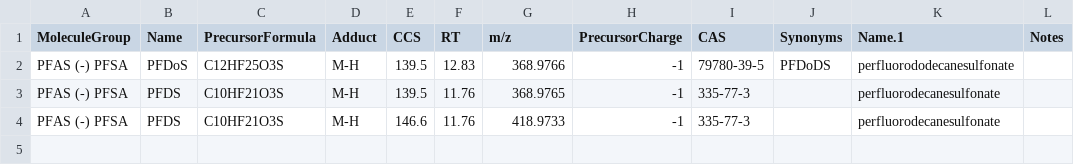
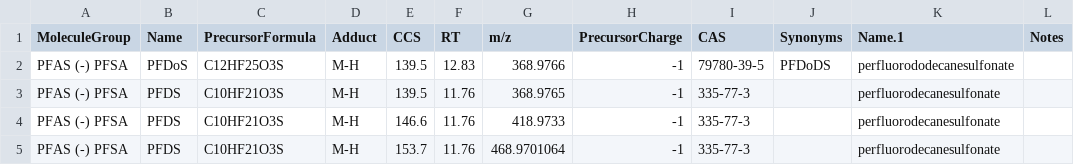
Before and after one commit to greg1d/PFAS-IMplementor-for-Mass-Spectrometry--PIMMS-, a CSV file: PIMMS v1.2/import folder/Dummy test output_used_library.csv, drawn as a sheet; the diff names each change by its address in the sheet, - before the commit and + after, or states it on an @@ line.

Commit message:
Working group analysis

```diff
--- a/PIMMS v1.2/import folder/Dummy test output_used_library.csv
+++ b/PIMMS v1.2/import folder/Dummy test output_used_library.csv
+row 5: PFAS (-) PFSA | PFDS | C10HF21O3S | M-H | 153.7 | 11.76 | 468.9701064 | -1 | 335-77-3 |  | perfluorodecanesulfonate
```
Also changed, not shown: PIMMS v1.2/import folder/Dummy test output.csv, 1 other file.
